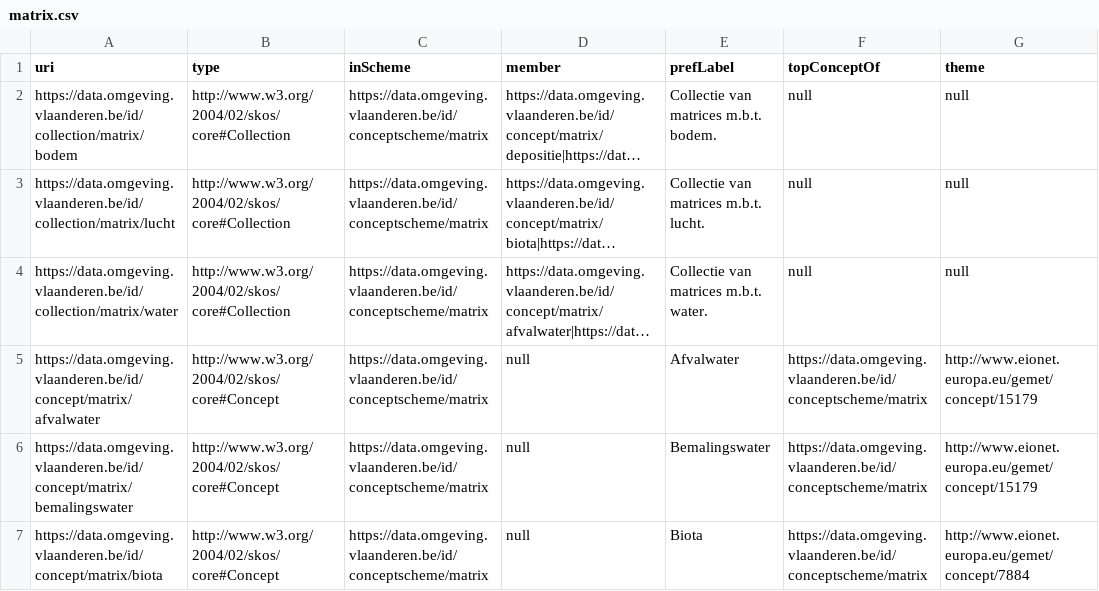
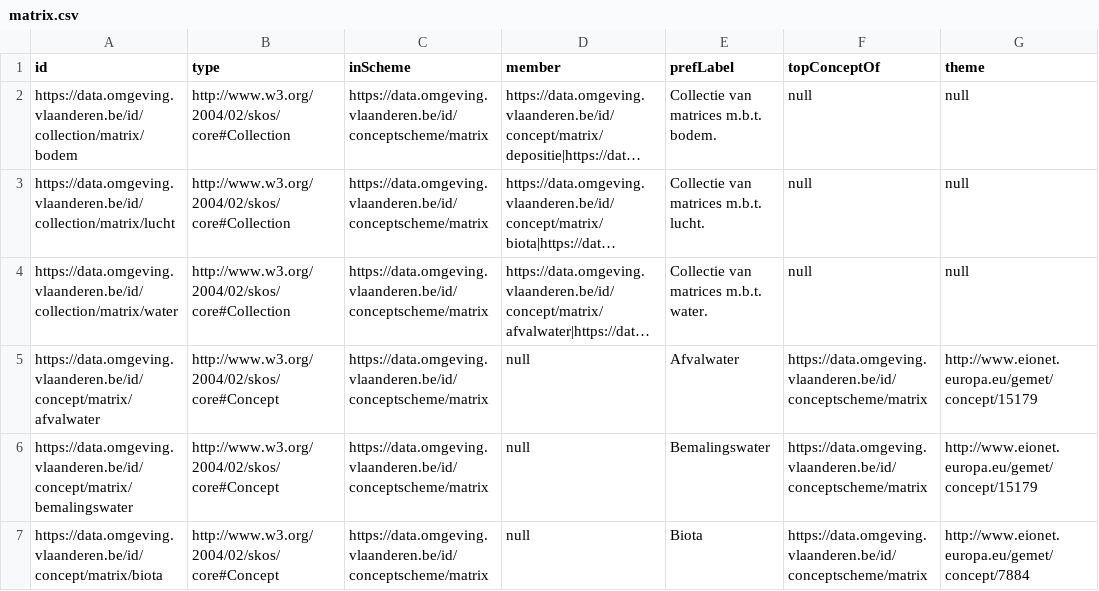
Before and after one commit to gezever/rdfjs-skos-dcat-generation, a CSV file: src/main/resources/be/vlaanderen/omgeving/data/id/conceptscheme/matrix/matrix.csv, drawn as a sheet; only a part is shown; long unchanged cells end in …; the diff names each change by its address in the sheet, - before the commit and + after, or states it on an @@ line.

```diff
--- a/src/main/resources/be/vlaanderen/omgeving/data/id/conceptscheme/matrix/matrix.csv
+++ b/src/main/resources/be/vlaanderen/omgeving/data/id/conceptscheme/matrix/matrix.csv
-A1: uri
+A1: id
```
Also changed, not shown: 25 other files.
